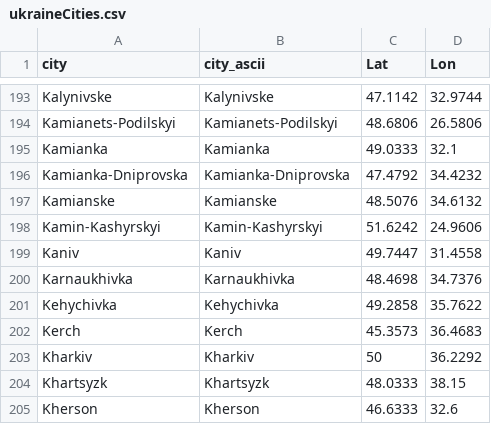
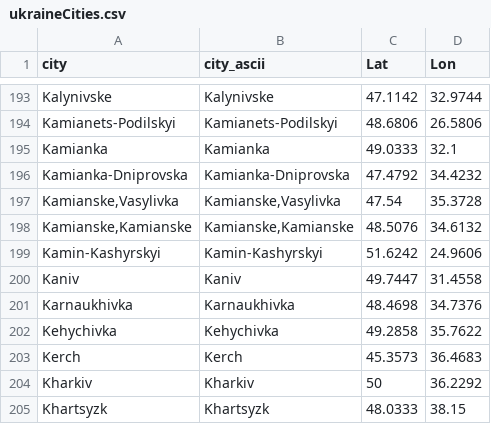
Before and after one commit to vi-enne/controlCitiesUkraine, a CSV file: ukraineCities.csv, drawn as a sheet; only a part is shown, gaps mark what is left out; the shorter side is filled out with more unchanged rows.

Commit message:
Update ukraineCities.csv

```diff
--- a/ukraineCities.csv
+++ b/ukraineCities.csv
@@ -196,3 +196,4 @@
 "Kamianka-Dniprovska","Kamianka-Dniprovska",47.4792,34.4232
-"Kamianske","Kamianske",48.5076,34.6132
+"Kamianske,Vasylivka","Kamianske,Vasylivka",47.54, 35.3728
+"Kamianske,Kamianske","Kamianske,Kamianske",48.5076,34.6132
 "Kamin-Kashyrskyi","Kamin-Kashyrskyi",51.6242,24.9606
```
